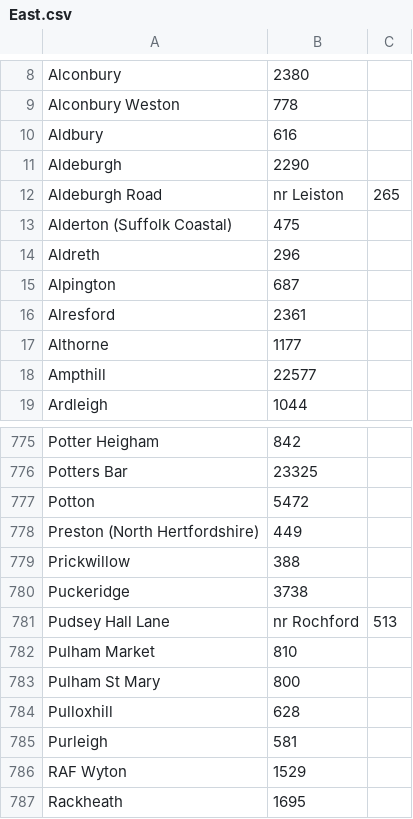
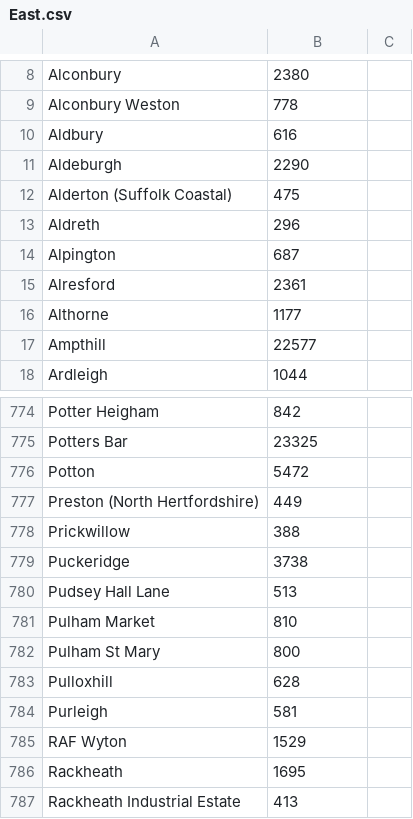
Before and after one commit to KyleSeaford/LocalLinkk, a CSV file: Robots/RobotPopulateLocations/data/East.csv, drawn as a sheet; only a part is shown, gaps mark what is left out; the shorter side is filled out with more unchanged rows.

```diff
--- a/Robots/RobotPopulateLocations/data/East.csv
+++ b/Robots/RobotPopulateLocations/data/East.csv
@@ -11,3 +11,2 @@ Aldbury,616
 Aldeburgh,2290
-Aldeburgh Road, nr Leiston,265
 Alderton (Suffolk Coastal),475
@@ -780,3 +779,3 @@ Prickwillow,388
 Puckeridge,3738
-Pudsey Hall Lane, nr Rochford,513
+Pudsey Hall Lane,513
 Pulham Market,810
```
Also changed, not shown: 3 other files.
